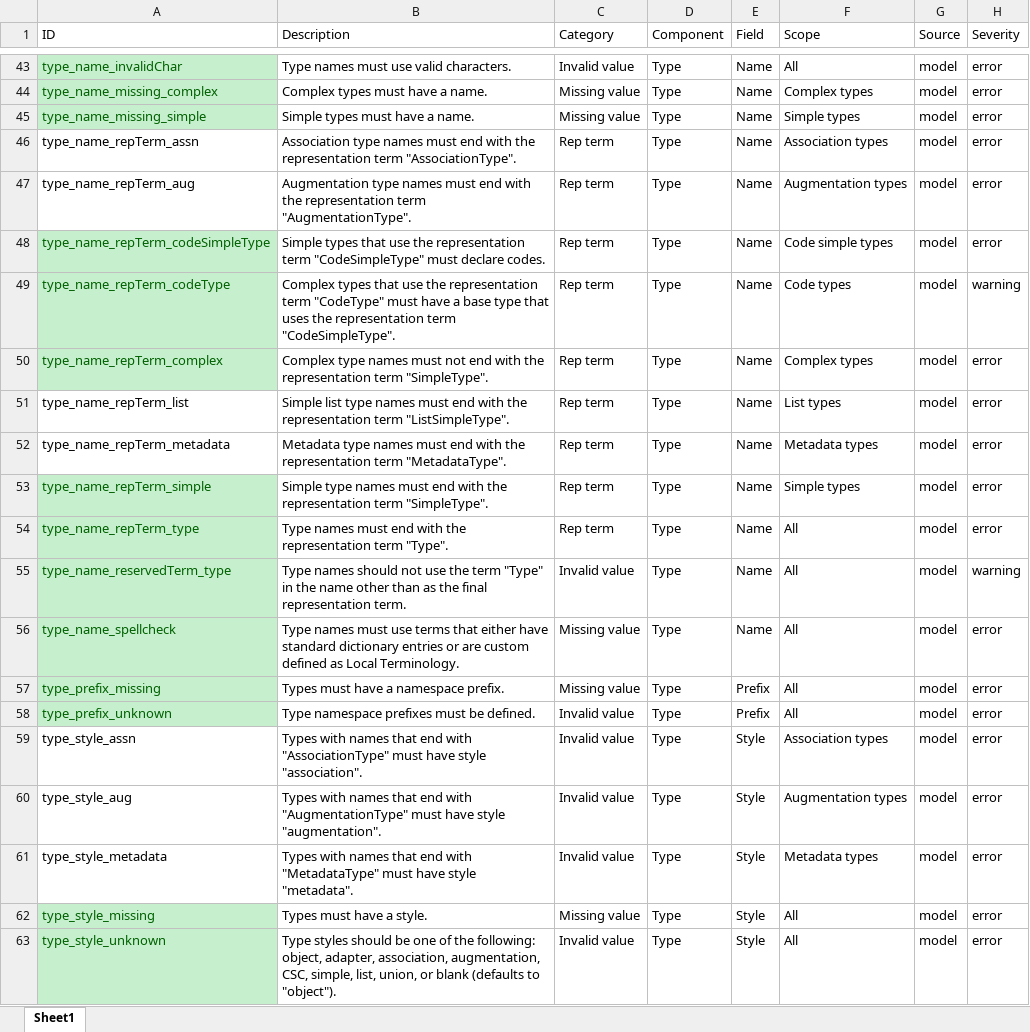
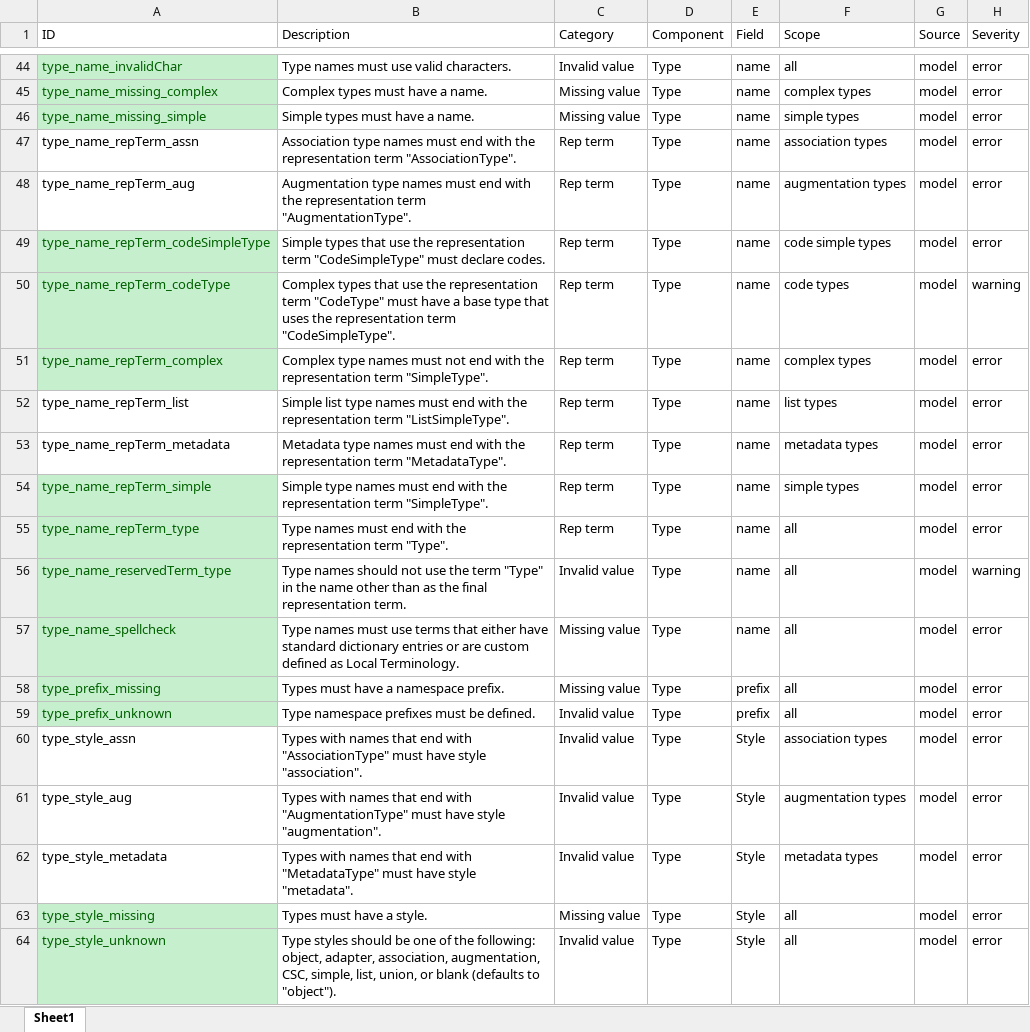
Before and after one commit to cdmgtri/niem-model-qa, an Excel workbook: niem-model-qa-tests.xlsx, sheet Sheet1, drawn as a sheet; only a part is shown, gaps mark what is left out; values as stored, in another font and other column widths than the file's, no borders; conditional formats and table styles not drawn; addresses are those after the commit; the diff covers the shown part only; the diff names each change by its address in the sheet, - before the commit and + after, or states it on an @@ line.

```diff
--- a/niem-model-qa-tests.xlsx (sheet Sheet1)
+++ b/niem-model-qa-tests.xlsx (sheet Sheet1)
-E44:E57 (Field): Name
+E44:E57 (Field): name
-F44 (Scope): All
+F44 (Scope): all
-F45 (Scope): Complex types
+F45 (Scope): complex types
-F46 (Scope): Simple types
+F46 (Scope): simple types
-F47 (Scope): Association types
+F47 (Scope): association types
-F48 (Scope): Augmentation types
+F48 (Scope): augmentation types
-F49 (Scope): Code simple types
+F49 (Scope): code simple types
-F50 (Scope): Code types
+F50 (Scope): code types
-F51 (Scope): Complex types
+F51 (Scope): complex types
-F52 (Scope): List types
+F52 (Scope): list types
-F53 (Scope): Metadata types
+F53 (Scope): metadata types
-F54 (Scope): Simple types
+F54 (Scope): simple types
-F55:F59 (Scope): All
+F55:F59 (Scope): all
-E58:E59 (Field): Prefix
+E58:E59 (Field): prefix
-F60 (Scope): Association types
+F60 (Scope): association types
-F61 (Scope): Augmentation types
+F61 (Scope): augmentation types
-F62 (Scope): Metadata types
+F62 (Scope): metadata types
-F63:F64 (Scope): All
+F63:F64 (Scope): all
```
Also changed, not shown: 4 added rows, 3 removed rows, 83 edited cells and cell formats elsewhere in this sheet, 19 other files.
